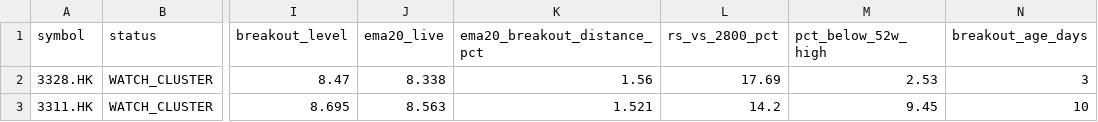
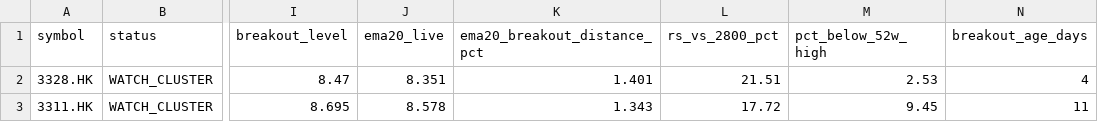
Before and after one commit to fwd5t2g5cw-ops/-daily-market-scanner, a CSV file: latest/hk/hk_reclaim_breakout_only_today.csv, drawn as a sheet; only a part is shown, gaps mark what is left out; the diff names each change by its address in the sheet, - before the commit and + after, or states it on an @@ line.

```diff
--- a/latest/hk/hk_reclaim_breakout_only_today.csv
+++ b/latest/hk/hk_reclaim_breakout_only_today.csv
-J2 (ema20_live): 8.338
+J2 (ema20_live): 8.351
-K2 (ema20_breakout_distance_pct): 1.56
+K2 (ema20_breakout_distance_pct): 1.401
-L2 (rs_vs_2800_pct): 17.69
+L2 (rs_vs_2800_pct): 21.51
-N2 (breakout_age_days): 3
+N2 (breakout_age_days): 4
-J3 (ema20_live): 8.563
+J3 (ema20_live): 8.578
-K3 (ema20_breakout_distance_pct): 1.521
+K3 (ema20_breakout_distance_pct): 1.343
-L3 (rs_vs_2800_pct): 14.2
+L3 (rs_vs_2800_pct): 17.72
-N3 (breakout_age_days): 10
+N3 (breakout_age_days): 11
```
Also changed, not shown: latest/hk/hk_signals_with_candles.csv, 1 other file.
